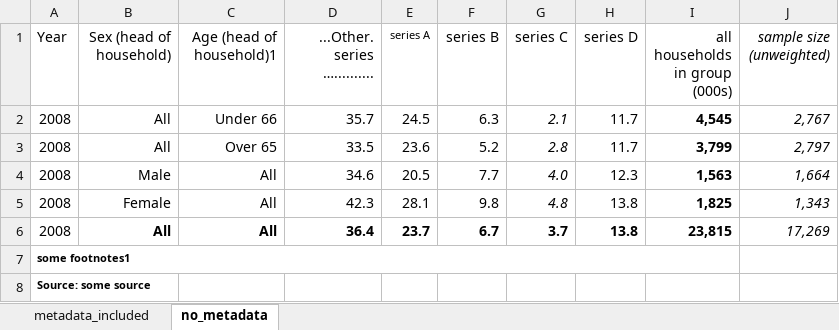
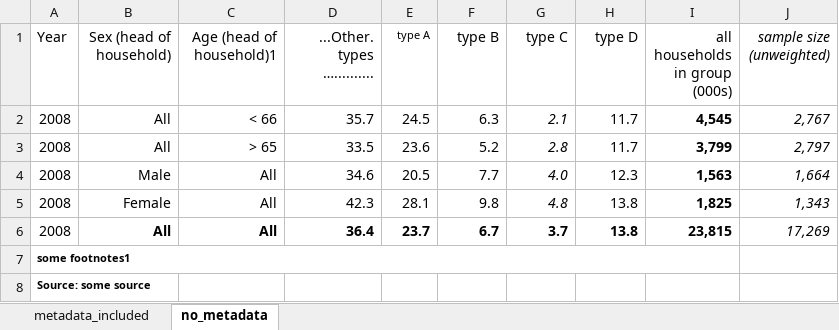
Before and after one commit to ONSdigital/sdg_data_updates, an Excel workbook: template/Example_input/type_1_data.xlsx, sheet no_metadata, drawn as a sheet; values as stored, in another font and other column widths than the file's, no borders; the diff names each change by its address in the sheet, - before the commit and + after, or states it on an @@ line.

Commit message:
template for simple excel data completed

```diff
--- a/template/Example_input/type_1_data.xlsx (sheet no_metadata)
+++ b/template/Example_input/type_1_data.xlsx (sheet no_metadata)
-D1: ...Other. series …..........
+D1: ...Other. types …..........
-E1: series A
+E1: type A
-F1: series B
+F1: type B
-G1: series C
+G1: type C
-H1: series D
+H1: type D
-C2 (Age (head of household)1): Under 66
+C2 (Age (head of household)1): < 66
-C3 (Age (head of household)1): Over 65
+C3 (Age (head of household)1): > 65
```
Also changed, not shown: sheet metadata_included, 1 other file.
